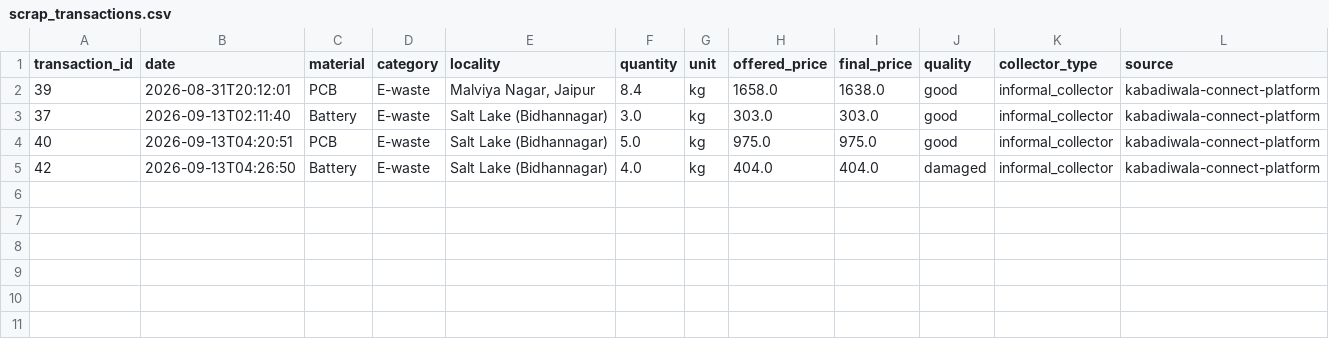
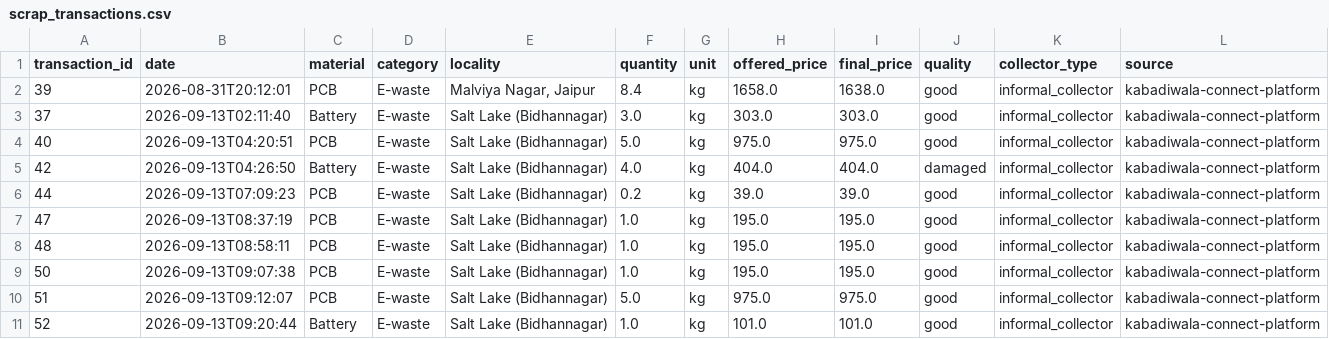
Before and after one commit to Indraxy/Scrapswift, a CSV file: data/scrap_transactions.csv, drawn as a sheet; the diff names each change by its address in the sheet, - before the commit and + after, or states it on an @@ line.

```diff
--- a/data/scrap_transactions.csv
+++ b/data/scrap_transactions.csv
+row 6: 44 | 2026-09-13T07:09:23 | PCB | E-waste | Salt Lake (Bidhannagar) | 0.2 | kg | 39.0 | 39.0 | good | informal_collector | kabadiwala-connect-platform
+row 7: 47 | 2026-09-13T08:37:19 | PCB | E-waste | Salt Lake (Bidhannagar) | 1.0 | kg | 195.0 | 195.0 | good | informal_collector | kabadiwala-connect-platform
+row 8: 48 | 2026-09-13T08:58:11 | PCB | E-waste | Salt Lake (Bidhannagar) | 1.0 | kg | 195.0 | 195.0 | good | informal_collector | kabadiwala-connect-platform
+row 9: 50 | 2026-09-13T09:07:38 | PCB | E-waste | Salt Lake (Bidhannagar) | 1.0 | kg | 195.0 | 195.0 | good | informal_collector | kabadiwala-connect-platform
+row 10: 51 | 2026-09-13T09:12:07 | PCB | E-waste | Salt Lake (Bidhannagar) | 5.0 | kg | 975.0 | 975.0 | good | informal_collector | kabadiwala-connect-platform
+row 11: 52 | 2026-09-13T09:20:44 | Battery | E-waste | Salt Lake (Bidhannagar) | 1.0 | kg | 101.0 | 101.0 | good | informal_collector | kabadiwala-connect-platform
```
Also changed, not shown: 8 other files.
